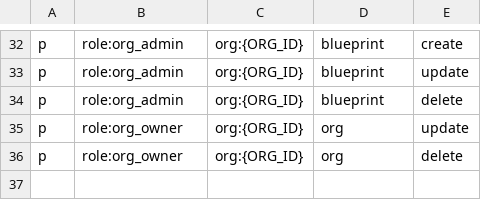
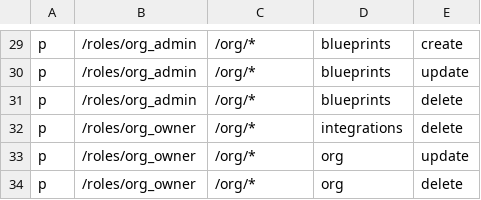
Before and after one commit to EtnDiaz/superplane, a CSV file: rbac/rbac_org_policy.csv, drawn as a sheet; only a part is shown, gaps mark what is left out; addresses are those after the commit; the diff covers the shown part only; the diff names each change by its address in the sheet, - before the commit and + after, or states it on an @@ line.

Commit message:
chore: migrate RBAC prefixes to route-style + casbin_rule usage reduced (#2805)
## Summary
This PR introduces a dedicated data migrations flow (run automatically
with `db.migrate` and on container startup) and migrates Casbin RBAC
data from legacy prefixes to the new route-style naming. It also
normalizes custom-role permission resources to match the updated
`rbac_org_policy.csv`.

## Changes
- Updated `rbac/rbac_model.conf` matcher uses keyMatch on domain/object
and `rbac/rbac_org_policy.csv` now defines defaults once.
- As a result, we no longer need to persist per‑org default policies in
`casbin_rule`. The DB now stores only:
  - group memberships
  - role assignments
  - custom role policies (and their assignments)
- Add `db/data_migrations` and run them in `make db.migrate` with a
separate `data_migrations` tracking table.
- Add `db.data_migration.create` Makefile target and include
`data_migrations` in the structure dump.
- Extend CI check to validate migration timestamps in both
`db/migrations` and `db/data_migrations`.
- Update `docker-entrypoint.sh` to run data migrations at startup.
- Add a data migration to:
  - remove default-role policies and inheritance from Casbin DB
- convert legacy `role:`, `group:`, `user:` prefixes to `/roles/`,
`/groups/`, `/users/`
  - convert legacy domain strings like `org:<id>` to `/org/<id>`
- normalize custom-role permission resources to plural (`role`→`roles`,
`canvas`→`canvases`, etc.)

Closes: https://github.com/superplanehq/superplane/issues/2784

---------

Signed-off-by: Pedro F. Leao <pedroforestileao@gmail.com>

```diff
--- a/rbac/rbac_org_policy.csv
+++ b/rbac/rbac_org_policy.csv
-B29:B31: role:org_admin
+B29:B31: /roles/org_admin
-C29:C31: org:{ORG_ID}
+C29:C31: /org/*
-D29:D31: blueprint
+D29:D31: blueprints
+row 32: p | /roles/org_owner | /org/* | integrations | delete
-B33:B34: role:org_owner
+B33:B34: /roles/org_owner
-C33:C34: org:{ORG_ID}
+C33:C34: /org/*
```
Also changed, not shown: 1 added row, 4 removed rows and 80 edited cells elsewhere in this file, 25 other files.
